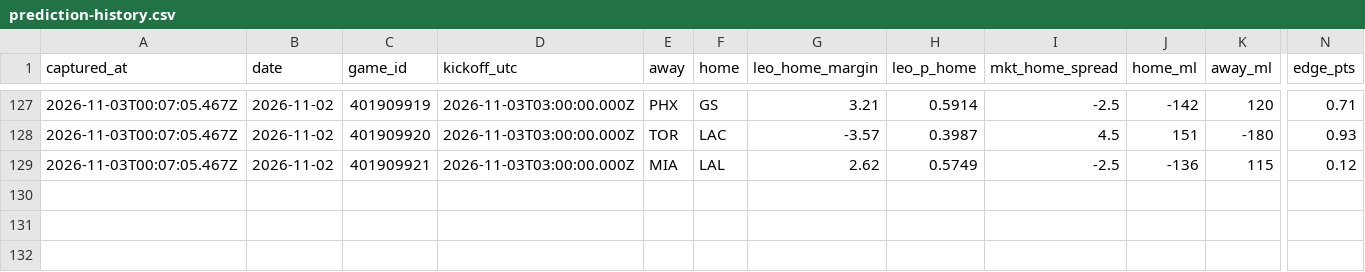
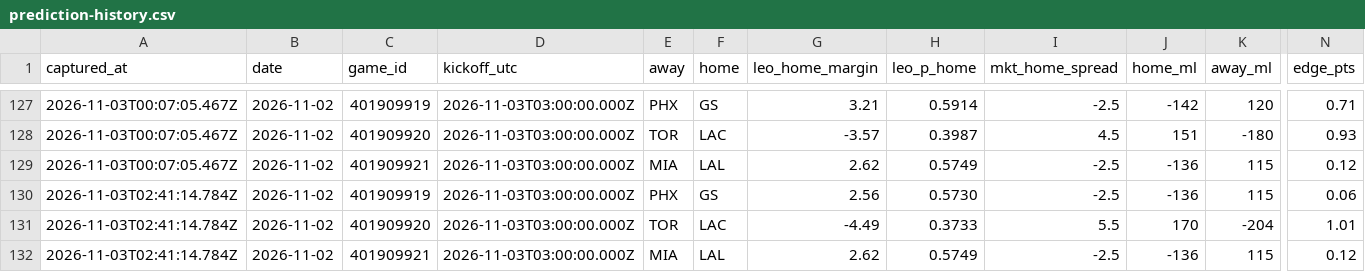
Before and after one commit to flychico/lydiaslab, a CSV file: data/nba/prediction-history.csv, drawn as a sheet; only a part is shown, gaps mark what is left out; rows hold the shown columns only; the diff names each change by its address in the sheet, - before the commit and + after, or states it on an @@ line.

```diff
--- a/data/nba/prediction-history.csv
+++ b/data/nba/prediction-history.csv
+row 130: 2026-11-03T02:41:14.784Z | 2026-11-02 | 401909919 | 2026-11-03T03:00:00.000Z | PHX | GS | 2.56 | 0.5730 | -2.5 | -136 | 115 | 0.06
+row 131: 2026-11-03T02:41:14.784Z | 2026-11-02 | 401909920 | 2026-11-03T03:00:00.000Z | TOR | LAC | -4.49 | 0.3733 | 5.5 | 170 | -204 | 1.01
+row 132: 2026-11-03T02:41:14.784Z | 2026-11-02 | 401909921 | 2026-11-03T03:00:00.000Z | MIA | LAL | 2.62 | 0.5749 | -2.5 | -136 | 115 | 0.12
```
Also changed, not shown: 10 other files.
